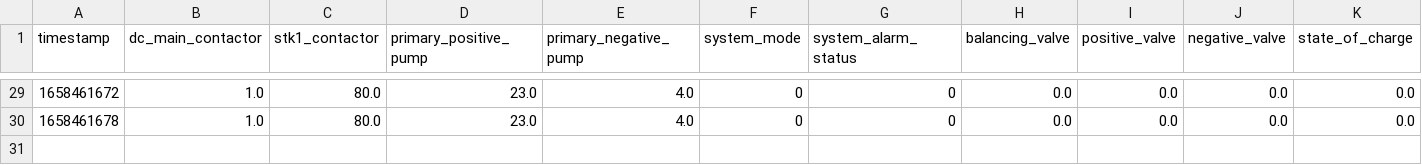
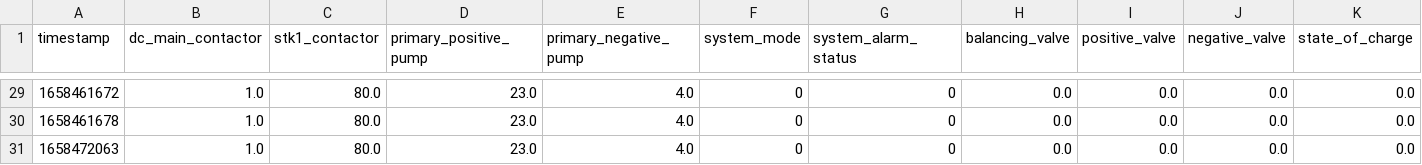
Before and after one commit to sanjana8838/Modbustcp_Python, a CSV file: Parameters.csv, drawn as a sheet; only a part is shown, gaps mark what is left out; rows hold the shown columns only; the diff names each change by its address in the sheet, - before the commit and + after, or states it on an @@ line.

```diff
--- a/Parameters.csv
+++ b/Parameters.csv
+row 31: 1658472063 | 1.0 | 80.0 | 23.0 | 4.0 | 0 | 0 | 0.0 | 0.0 | 0.0 | 0.0
```
Also changed, not shown: 5 other files.
